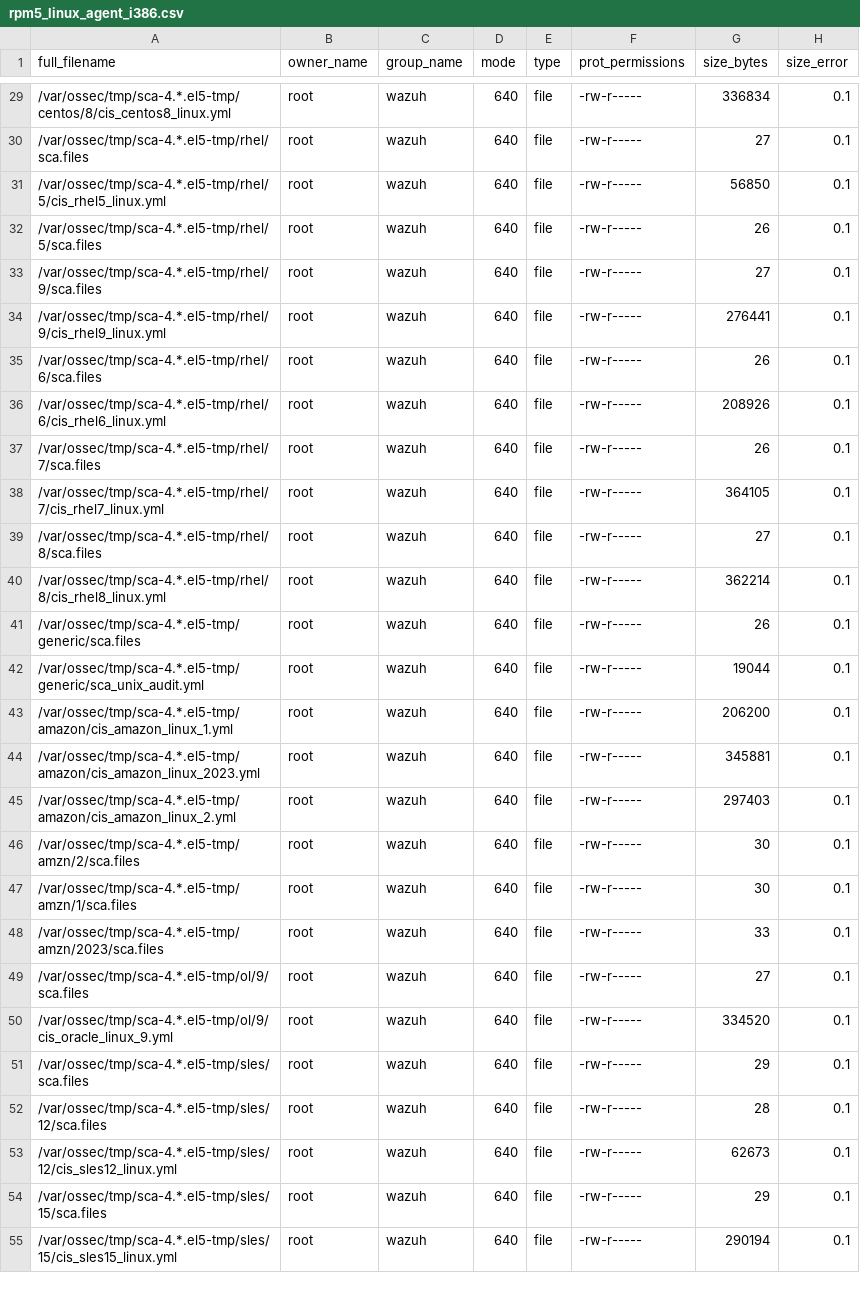
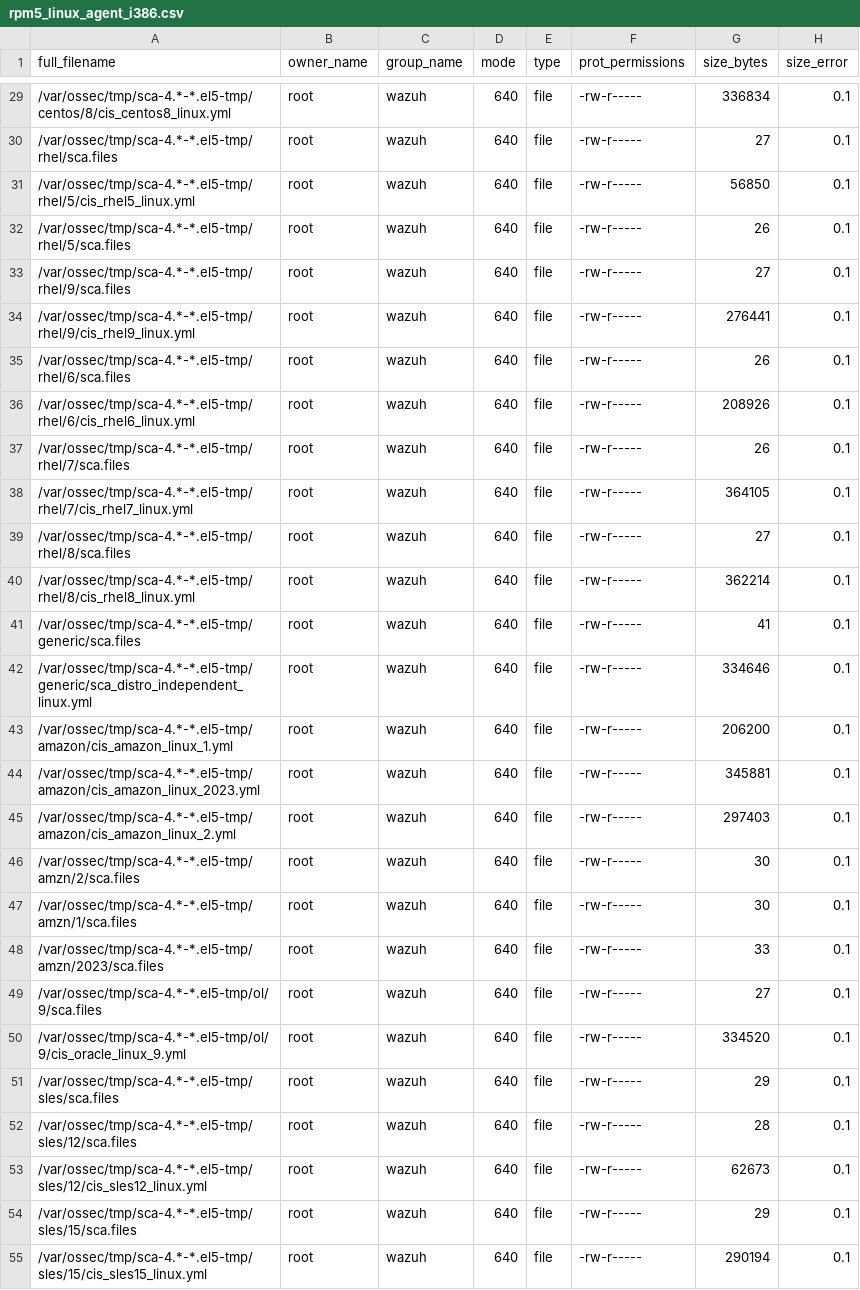
Before and after one commit to jonathanvalence/wazuh, a CSV file: .github/actions/check_files/rpm5_linux_agent_i386.csv, drawn as a sheet; only a part is shown, gaps mark what is left out; the diff covers the shown part only.

```diff
--- a/.github/actions/check_files/rpm5_linux_agent_i386.csv
+++ b/.github/actions/check_files/rpm5_linux_agent_i386.csv
@@ -29,27 +29,27 @@ full_filename,owner_name,group_name,mode,type,prot_permissions,size_bytes,size_e
-/var/ossec/tmp/sca-4.*.el5-tmp/centos/8/cis_centos8_linux.yml,root,wazuh,640,file,-rw-r-----,336834,0.1
-/var/ossec/tmp/sca-4.*.el5-tmp/rhel/sca.files,root,wazuh,640,file,-rw-r-----,27,0.1
-/var/ossec/tmp/sca-4.*.el5-tmp/rhel/5/cis_rhel5_linux.yml,root,wazuh,640,file,-rw-r-----,56850,0.1
-/var/ossec/tmp/sca-4.*.el5-tmp/rhel/5/sca.files,root,wazuh,640,file,-rw-r-----,26,0.1
-/var/ossec/tmp/sca-4.*.el5-tmp/rhel/9/sca.files,root,wazuh,640,file,-rw-r-----,27,0.1
-/var/ossec/tmp/sca-4.*.el5-tmp/rhel/9/cis_rhel9_linux.yml,root,wazuh,640,file,-rw-r-----,276441,0.1
-/var/ossec/tmp/sca-4.*.el5-tmp/rhel/6/sca.files,root,wazuh,640,file,-rw-r-----,26,0.1
-/var/ossec/tmp/sca-4.*.el5-tmp/rhel/6/cis_rhel6_linux.yml,root,wazuh,640,file,-rw-r-----,208926,0.1
-/var/ossec/tmp/sca-4.*.el5-tmp/rhel/7/sca.files,root,wazuh,640,file,-rw-r-----,26,0.1
-/var/ossec/tmp/sca-4.*.el5-tmp/rhel/7/cis_rhel7_linux.yml,root,wazuh,640,file,-rw-r-----,364105,0.1
-/var/ossec/tmp/sca-4.*.el5-tmp/rhel/8/sca.files,root,wazuh,640,file,-rw-r-----,27,0.1
-/var/ossec/tmp/sca-4.*.el5-tmp/rhel/8/cis_rhel8_linux.yml,root,wazuh,640,file,-rw-r-----,362214,0.1
-/var/ossec/tmp/sca-4.*.el5-tmp/generic/sca.files,root,wazuh,640,file,-rw-r-----,26,0.1
-/var/ossec/tmp/sca-4.*.el5-tmp/generic/sca_unix_audit.yml,root,wazuh,640,file,-rw-r-----,19044,0.1
-/var/ossec/tmp/sca-4.*.el5-tmp/amazon/cis_amazon_linux_1.yml,root,wazuh,640,file,-rw-r-----,206200,0.1
-/var/ossec/tmp/sca-4.*.el5-tmp/amazon/cis_amazon_linux_2023.yml,root,wazuh,640,file,-rw-r-----,345881,0.1
-/var/ossec/tmp/sca-4.*.el5-tmp/amazon/cis_amazon_linux_2.yml,root,wazuh,640,file,-rw-r-----,297403,0.1
-/var/ossec/tmp/sca-4.*.el5-tmp/amzn/2/sca.files,root,wazuh,640,file,-rw-r-----,30,0.1
-/var/ossec/tmp/sca-4.*.el5-tmp/amzn/1/sca.files,root,wazuh,640,file,-rw-r-----,30,0.1
-/var/ossec/tmp/sca-4.*.el5-tmp/amzn/2023/sca.files,root,wazuh,640,file,-rw-r-----,33,0.1
-/var/ossec/tmp/sca-4.*.el5-tmp/ol/9/sca.files,root,wazuh,640,file,-rw-r-----,27,0.1
-/var/ossec/tmp/sca-4.*.el5-tmp/ol/9/cis_oracle_linux_9.yml,root,wazuh,640,file,-rw-r-----,334520,0.1
-/var/ossec/tmp/sca-4.*.el5-tmp/sles/sca.files,root,wazuh,640,file,-rw-r-----,29,0.1
-/var/ossec/tmp/sca-4.*.el5-tmp/sles/12/sca.files,root,wazuh,640,file,-rw-r-----,28,0.1
-/var/ossec/tmp/sca-4.*.el5-tmp/sles/12/cis_sles12_linux.yml,root,wazuh,640,file,-rw-r-----,62673,0.1
-/var/ossec/tmp/sca-4.*.el5-tmp/sles/15/sca.files,root,wazuh,640,file,-rw-r-----,29,0.1
-/var/ossec/tmp/sca-4.*.el5-tmp/sles/15/cis_sles15_linux.yml,root,wazuh,640,file,-rw-r-----,290194,0.1
+/var/ossec/tmp/sca-4.*-*.el5-tmp/centos/8/cis_centos8_linux.yml,root,wazuh,640,file,-rw-r-----,336834,0.1
+/var/ossec/tmp/sca-4.*-*.el5-tmp/rhel/sca.files,root,wazuh,640,file,-rw-r-----,27,0.1
+/var/ossec/tmp/sca-4.*-*.el5-tmp/rhel/5/cis_rhel5_linux.yml,root,wazuh,640,file,-rw-r-----,56850,0.1
+/var/ossec/tmp/sca-4.*-*.el5-tmp/rhel/5/sca.files,root,wazuh,640,file,-rw-r-----,26,0.1
+/var/ossec/tmp/sca-4.*-*.el5-tmp/rhel/9/sca.files,root,wazuh,640,file,-rw-r-----,27,0.1
+/var/ossec/tmp/sca-4.*-*.el5-tmp/rhel/9/cis_rhel9_linux.yml,root,wazuh,640,file,-rw-r-----,276441,0.1
+/var/ossec/tmp/sca-4.*-*.el5-tmp/rhel/6/sca.files,root,wazuh,640,file,-rw-r-----,26,0.1
+/var/ossec/tmp/sca-4.*-*.el5-tmp/rhel/6/cis_rhel6_linux.yml,root,wazuh,640,file,-rw-r-----,208926,0.1
+/var/ossec/tmp/sca-4.*-*.el5-tmp/rhel/7/sca.files,root,wazuh,640,file,-rw-r-----,26,0.1
+/var/ossec/tmp/sca-4.*-*.el5-tmp/rhel/7/cis_rhel7_linux.yml,root,wazuh,640,file,-rw-r-----,364105,0.1
+/var/ossec/tmp/sca-4.*-*.el5-tmp/rhel/8/sca.files,root,wazuh,640,file,-rw-r-----,27,0.1
+/var/ossec/tmp/sca-4.*-*.el5-tmp/rhel/8/cis_rhel8_linux.yml,root,wazuh,640,file,-rw-r-----,362214,0.1
+/var/ossec/tmp/sca-4.*-*.el5-tmp/generic/sca.files,root,wazuh,640,file,-rw-r-----,41,0.1
+/var/ossec/tmp/sca-4.*-*.el5-tmp/generic/sca_distro_independent_linux.yml,root,wazuh,640,file,-rw-r-----,334646,0.1
+/var/ossec/tmp/sca-4.*-*.el5-tmp/amazon/cis_amazon_linux_1.yml,root,wazuh,640,file,-rw-r-----,206200,0.1
+/var/ossec/tmp/sca-4.*-*.el5-tmp/amazon/cis_amazon_linux_2023.yml,root,wazuh,640,file,-rw-r-----,345881,0.1
+/var/ossec/tmp/sca-4.*-*.el5-tmp/amazon/cis_amazon_linux_2.yml,root,wazuh,640,file,-rw-r-----,297403,0.1
+/var/ossec/tmp/sca-4.*-*.el5-tmp/amzn/2/sca.files,root,wazuh,640,file,-rw-r-----,30,0.1
+/var/ossec/tmp/sca-4.*-*.el5-tmp/amzn/1/sca.files,root,wazuh,640,file,-rw-r-----,30,0.1
+/var/ossec/tmp/sca-4.*-*.el5-tmp/amzn/2023/sca.files,root,wazuh,640,file,-rw-r-----,33,0.1
+/var/ossec/tmp/sca-4.*-*.el5-tmp/ol/9/sca.files,root,wazuh,640,file,-rw-r-----,27,0.1
+/var/ossec/tmp/sca-4.*-*.el5-tmp/ol/9/cis_oracle_linux_9.yml,root,wazuh,640,file,-rw-r-----,334520,0.1
+/var/ossec/tmp/sca-4.*-*.el5-tmp/sles/sca.files,root,wazuh,640,file,-rw-r-----,29,0.1
+/var/ossec/tmp/sca-4.*-*.el5-tmp/sles/12/sca.files,root,wazuh,640,file,-rw-r-----,28,0.1
+/var/ossec/tmp/sca-4.*-*.el5-tmp/sles/12/cis_sles12_linux.yml,root,wazuh,640,file,-rw-r-----,62673,0.1
+/var/ossec/tmp/sca-4.*-*.el5-tmp/sles/15/sca.files,root,wazuh,640,file,-rw-r-----,29,0.1
+/var/ossec/tmp/sca-4.*-*.el5-tmp/sles/15/cis_sles15_linux.yml,root,wazuh,640,file,-rw-r-----,290194,0.1
```
Also changed, not shown: 1 added row, 1 removed row and 36 edited cells elsewhere in this file, .github/actions/check_files/rpm_linux_agent_amd64.csv, .github/actions/check_files/rpm_linux_agent_i386.csv, 5 other files.
